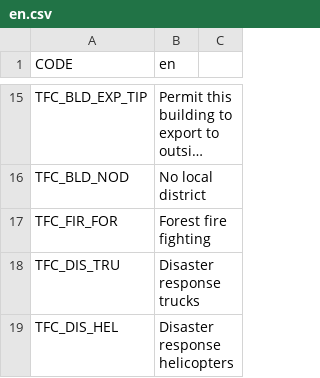
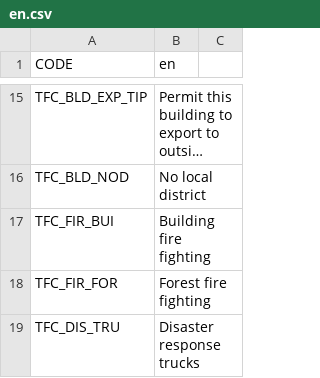
Before and after one commit to algernon-A/TransferController, a CSV file: Translations/en.csv, drawn as a sheet; only a part is shown, gaps mark what is left out; the shorter side is filled out with more unchanged rows; long unchanged cells end in …; the diff names each change by its address in the sheet, - before the commit and + after, or states it on an @@ line.

Commit message:
Corrections to BuildingEligibility.

```diff
--- a/Translations/en.csv
+++ b/Translations/en.csv
+row 17: TFC_FIR_BUI | Building fire fighting
```
Also changed, not shown: 1 other file.
